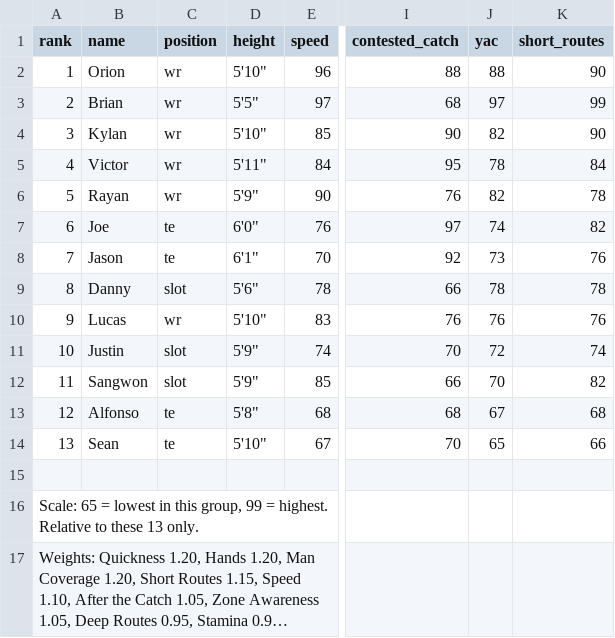
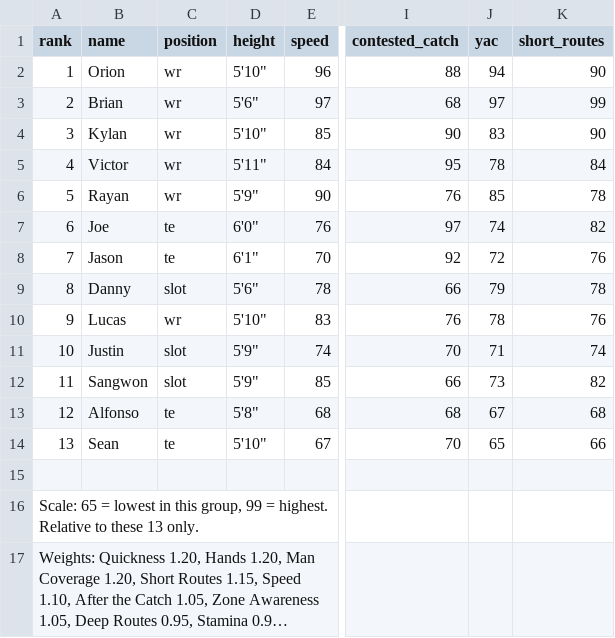
Before and after one commit to KylanHuynh7/Nash, a CSV file: football-ratings.csv, drawn as a sheet; only a part is shown, gaps mark what is left out; long unchanged cells end in …; the diff names each change by its address in the sheet, - before the commit and + after, or states it on an @@ line.

```diff
--- a/football-ratings.csv
+++ b/football-ratings.csv
-J2 (yac): 88
+J2 (yac): 94
-D3 (height): 5'5"
+D3 (height): 5'6"
-J4 (yac): 82
+J4 (yac): 83
-J6 (yac): 82
+J6 (yac): 85
-J8 (yac): 73
+J8 (yac): 72
-J9 (yac): 78
+J9 (yac): 79
-J10 (yac): 76
+J10 (yac): 78
-J11 (yac): 72
+J11 (yac): 71
-J12 (yac): 70
+J12 (yac): 73
```
